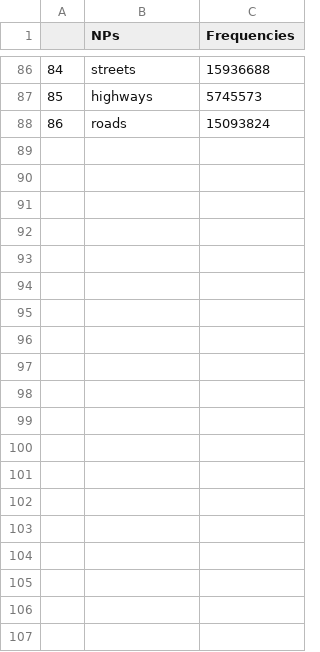
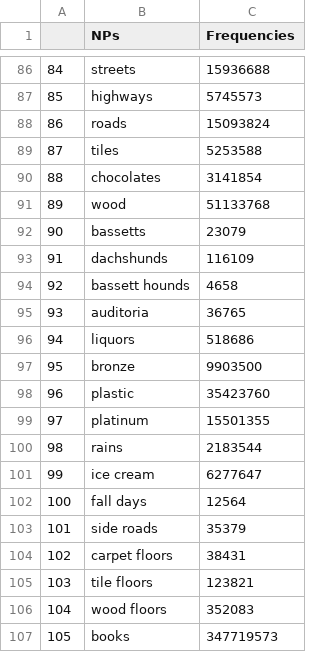
Before and after one commit to mhtess/comparison-class, a CSV file: data/pilot-classElicitation-free-4/webgram-freqs-unique-nps.csv, drawn as a sheet; only a part is shown, gaps mark what is left out; the diff covers the shown part only.

```diff
--- a/data/pilot-classElicitation-free-4/webgram-freqs-unique-nps.csv
+++ b/data/pilot-classElicitation-free-4/webgram-freqs-unique-nps.csv
@@ -88 +88,20 @@
 86,roads,15093824
+87,tiles,5253588
+88,chocolates,3141854
+89,wood,51133768
+90,bassetts,23079
+91,dachshunds,116109
+92,bassett hounds,4658
+93,auditoria,36765
+94,liquors,518686
+95,bronze,9903500
+96,plastic,35423760
+97,platinum,15501355
+98,rains,2183544
+99,ice cream,6277647
+100,fall days,12564
+101,side roads,35379
+102,carpet floors,38431
+103,tile floors,123821
+104,wood floors,352083
+105,books,347719573
```
Also changed, not shown: 12 added rows elsewhere in this file, data/pilot-classElicitation-free-4/webgram-freqs-unique-nps-sg.csv, 8 other files.
